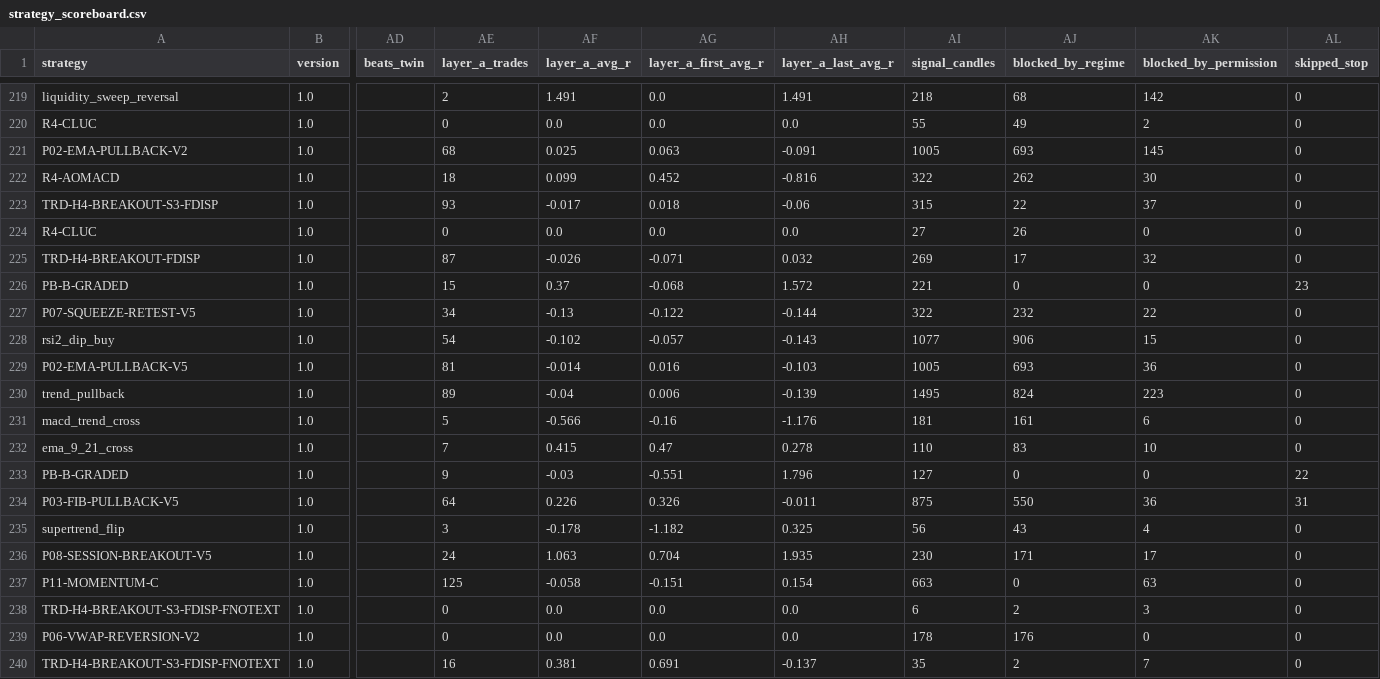
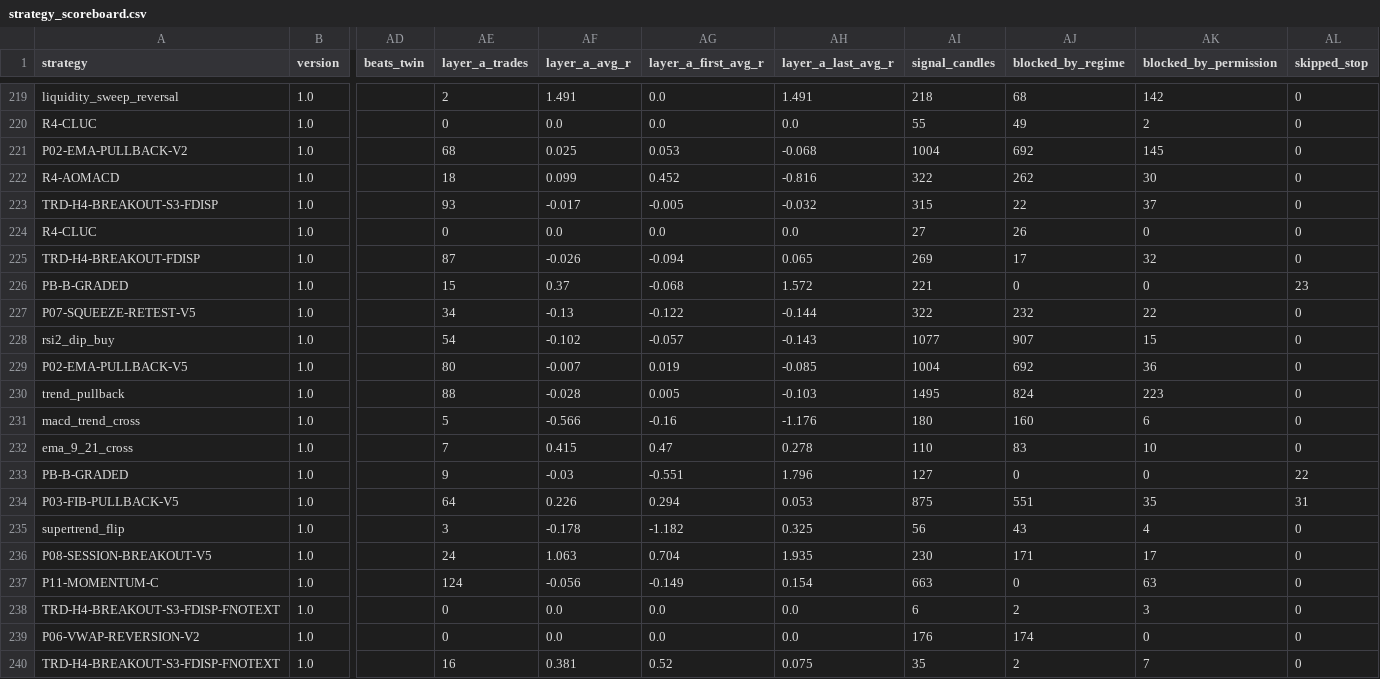
Before and after one commit to mayastraglobal-ui/crypto-signal-agent, a CSV file: reports/strategy_scoreboard.csv, drawn as a sheet; only a part is shown, gaps mark what is left out; the diff covers the shown part only; the diff names each change by its address in the sheet, - before the commit and + after, or states it on an @@ line.

```diff
--- a/reports/strategy_scoreboard.csv
+++ b/reports/strategy_scoreboard.csv
-AG221 (layer_a_first_avg_r): 0.063
+AG221 (layer_a_first_avg_r): 0.053
-AH221 (layer_a_last_avg_r): -0.091
+AH221 (layer_a_last_avg_r): -0.068
-AI221 (signal_candles): 1005
+AI221 (signal_candles): 1004
-AJ221 (blocked_by_regime): 693
+AJ221 (blocked_by_regime): 692
-AG223 (layer_a_first_avg_r): 0.018
+AG223 (layer_a_first_avg_r): -0.005
-AH223 (layer_a_last_avg_r): -0.06
+AH223 (layer_a_last_avg_r): -0.032
-AG225 (layer_a_first_avg_r): -0.071
+AG225 (layer_a_first_avg_r): -0.094
-AH225 (layer_a_last_avg_r): 0.032
+AH225 (layer_a_last_avg_r): 0.065
-AJ228 (blocked_by_regime): 906
+AJ228 (blocked_by_regime): 907
-AE229 (layer_a_trades): 81
+AE229 (layer_a_trades): 80
-AF229 (layer_a_avg_r): -0.014
+AF229 (layer_a_avg_r): -0.007
-AG229 (layer_a_first_avg_r): 0.016
+AG229 (layer_a_first_avg_r): 0.019
-AH229 (layer_a_last_avg_r): -0.103
+AH229 (layer_a_last_avg_r): -0.085
-AI229 (signal_candles): 1005
+AI229 (signal_candles): 1004
-AJ229 (blocked_by_regime): 693
+AJ229 (blocked_by_regime): 692
-AE230 (layer_a_trades): 89
+AE230 (layer_a_trades): 88
-AF230 (layer_a_avg_r): -0.04
+AF230 (layer_a_avg_r): -0.028
-AG230 (layer_a_first_avg_r): 0.006
+AG230 (layer_a_first_avg_r): 0.005
-AH230 (layer_a_last_avg_r): -0.139
+AH230 (layer_a_last_avg_r): -0.103
-AI231 (signal_candles): 181
+AI231 (signal_candles): 180
-AJ231 (blocked_by_regime): 161
+AJ231 (blocked_by_regime): 160
-AG234 (layer_a_first_avg_r): 0.326
+AG234 (layer_a_first_avg_r): 0.294
-AH234 (layer_a_last_avg_r): -0.011
+AH234 (layer_a_last_avg_r): 0.053
-AJ234 (blocked_by_regime): 550
+AJ234 (blocked_by_regime): 551
-AK234 (blocked_by_permission): 36
+AK234 (blocked_by_permission): 35
-AE237 (layer_a_trades): 125
+AE237 (layer_a_trades): 124
-AF237 (layer_a_avg_r): -0.058
+AF237 (layer_a_avg_r): -0.056
-AG237 (layer_a_first_avg_r): -0.151
+AG237 (layer_a_first_avg_r): -0.149
-AI239 (signal_candles): 178
+AI239 (signal_candles): 176
-AJ239 (blocked_by_regime): 176
+AJ239 (blocked_by_regime): 174
-AG240 (layer_a_first_avg_r): 0.691
+AG240 (layer_a_first_avg_r): 0.52
-AH240 (layer_a_last_avg_r): -0.137
+AH240 (layer_a_last_avg_r): 0.075
```
Also changed, not shown: 131 edited cells elsewhere in this file, 18 other files.
